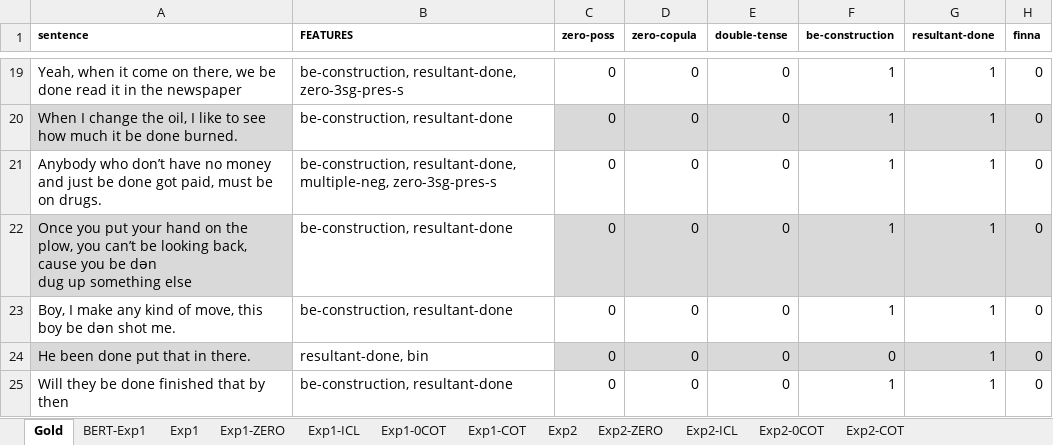
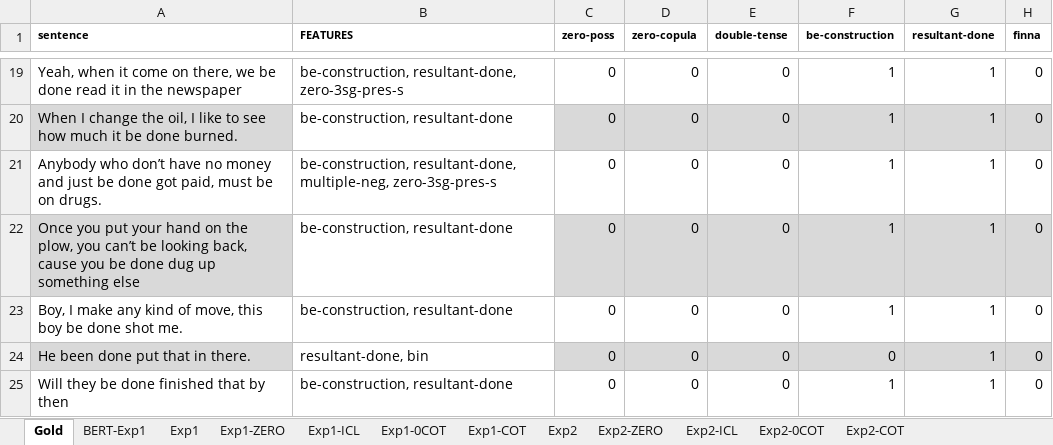
Before and after one commit to mariemmanue/Dissertation, an Excel workbook: Decoder-Only/GPT/data/Test1.xlsx, sheet Gold, drawn as a sheet; only a part is shown, gaps mark what is left out; values as stored, in another font and other column widths than the file's, no borders; ↵ is a line break in a cell; the diff names each change by its address in the sheet, - before the commit and + after, or states it on an @@ line.

```diff
--- a/Decoder-Only/GPT/data/Test1.xlsx (sheet Gold)
+++ b/Decoder-Only/GPT/data/Test1.xlsx (sheet Gold)
-A22 (sentence): …you be dən ↵ dug up…
+A22 (sentence): …you be done dug up…
-A23 (sentence): …boy be dən shot me.
+A23 (sentence): …boy be done shot me.
```
Also changed, not shown: 3 other files.
